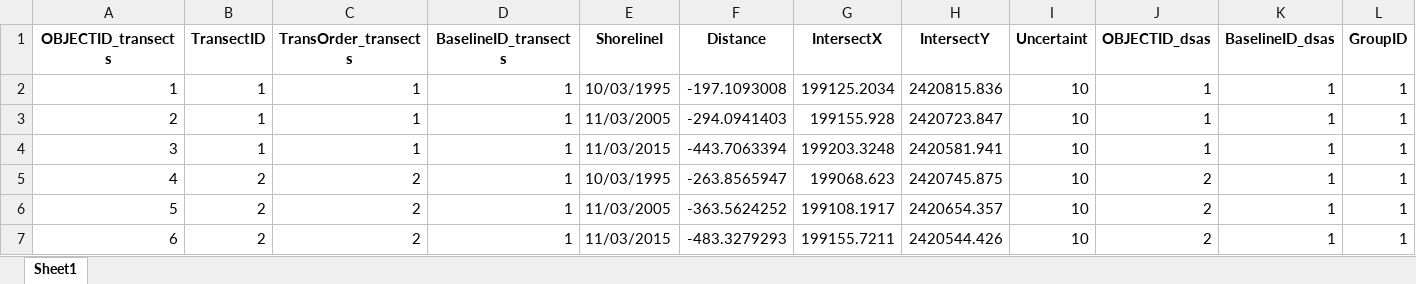
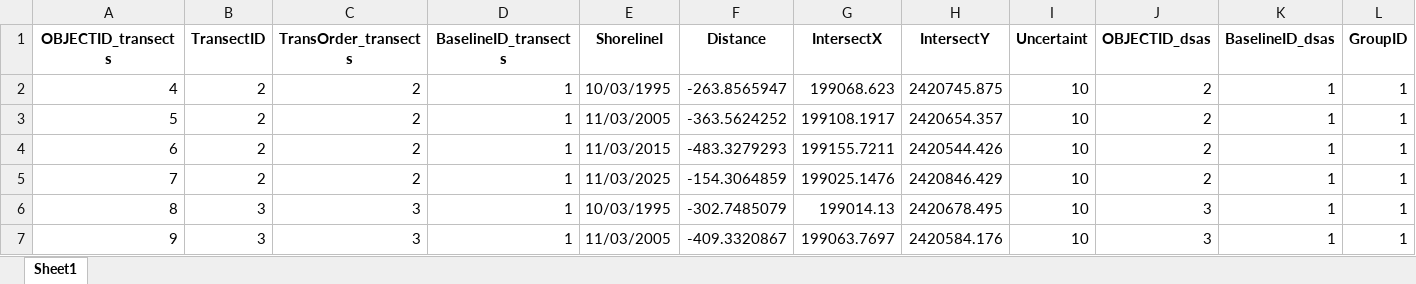
Before and after one commit to manjurul369/shoreline-kuakata, an Excel workbook: merged_shoreline_data.xlsx, sheet Sheet1, drawn as a sheet; only a part is shown; the shorter side is filled out with more unchanged rows; values as stored, in another font and other column widths than the file's, no borders; rows hold the shown columns only; the diff names each change by its address in the sheet, - before the commit and + after, or states it on an @@ line.

```diff
--- a/merged_shoreline_data.xlsx (sheet Sheet1)
+++ b/merged_shoreline_data.xlsx (sheet Sheet1)
-row 2: 1 | 1 | 1 | 1 | 10/03/1995 | -197.1093008 | 199125.2034 | 2420815.836 | 10 | 1 | 1 | 1
-row 3: 2 | 1 | 1 | 1 | 11/03/2005 | -294.0941403 | 199155.928 | 2420723.847 | 10 | 1 | 1 | 1
-row 4: 3 | 1 | 1 | 1 | 11/03/2015 | -443.7063394 | 199203.3248 | 2420581.941 | 10 | 1 | 1 | 1
```
Also changed, not shown: 32 other files.
